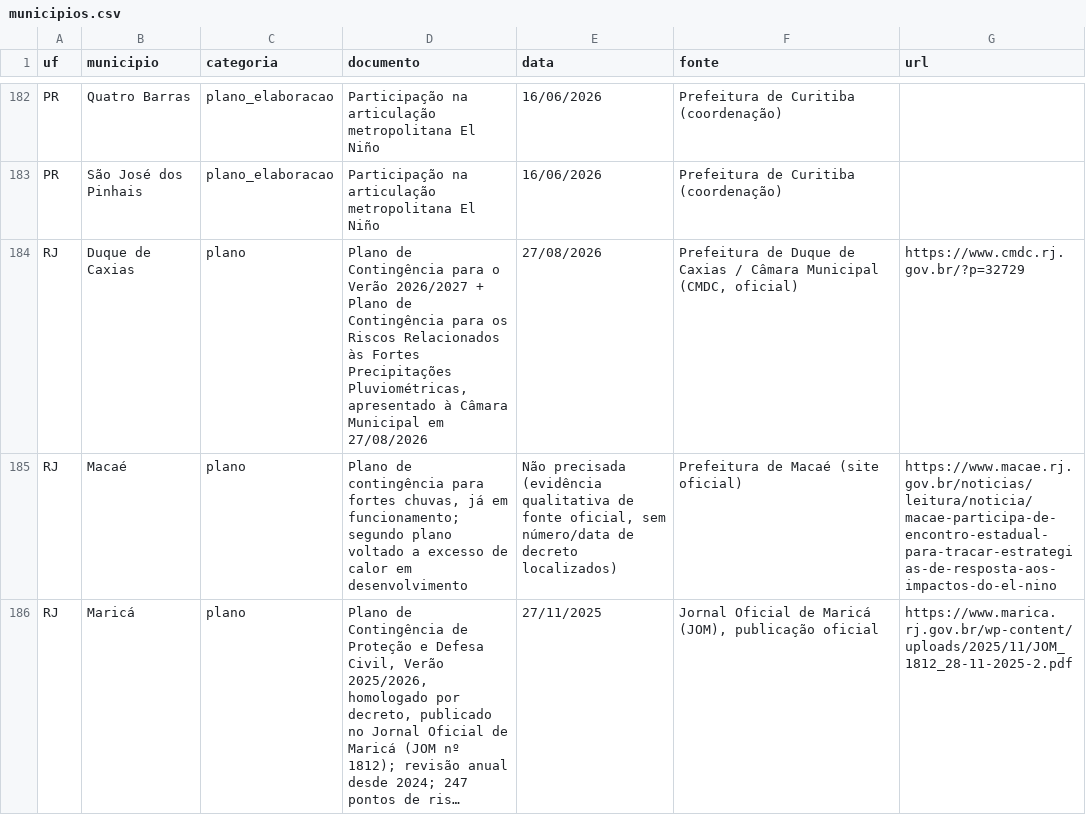
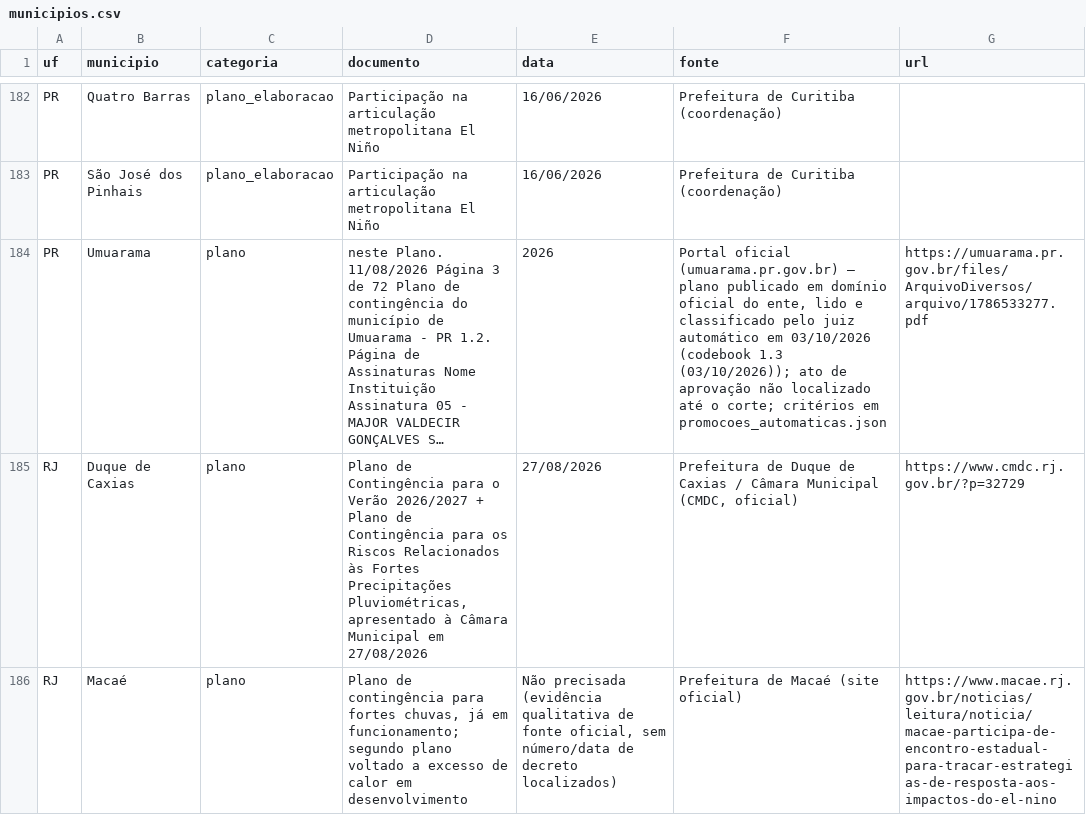
Before and after one commit to monitorelnino/monitorelnino, a CSV file: dados-abertos/municipios.csv, drawn as a sheet; only a part is shown, gaps mark what is left out; the shorter side is filled out with more unchanged rows; long unchanged cells end in …; the diff names each change by its address in the sheet, - before the commit and + after, or states it on an @@ line.

```diff
--- a/dados-abertos/municipios.csv
+++ b/dados-abertos/municipios.csv
+row 184: PR | Umuarama | plano | neste Plano. 11/08/2026 Página 3 de 72 Plano de contingência do município de Umuarama - PR 1.2. Página de Assinaturas Nome Instituição Assinatura 05 - MAJOR VALDECIR GONÇALVES S… | 2026 | Portal oficial (umuarama.pr.gov.br) — plano publicado em domínio oficial do ente, lido e classificado pelo juiz automático em 03/10/2026 (codebook 1.3 (03/10/2026)); ato de aprovação não localizado até o corte; critérios em promocoes_automaticas.json | https://umuarama.pr.gov.br/files/ArquivoDiversos/arquivo/1786533277.pdf
```
Also changed, not shown: dados-abertos/historico_mudancas.csv, dados-abertos/indice.csv, 34 other files.
